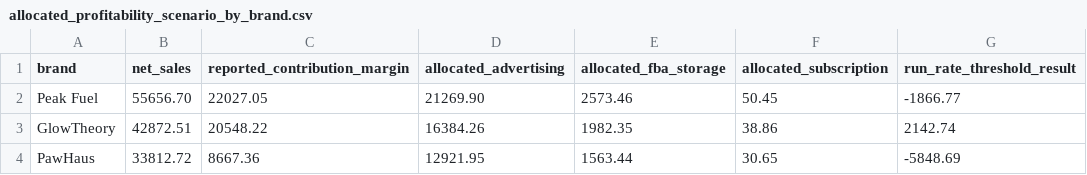
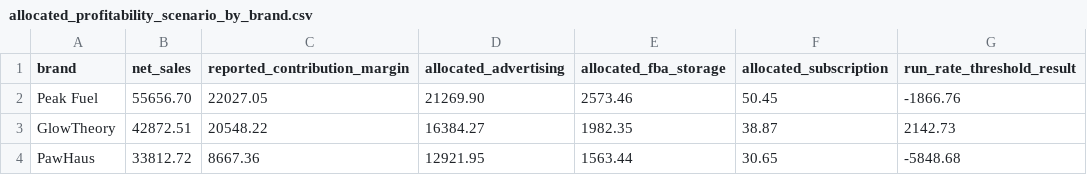
Before and after one commit to rubenatello/luminize-assessment, a CSV file: processed/allocated_profitability_scenario_by_brand.csv, drawn as a sheet; only a part is shown; the diff names each change by its address in the sheet, - before the commit and + after, or states it on an @@ line.

Commit message:
Reconcile residual cents in rounded allocation output

```diff
--- a/processed/allocated_profitability_scenario_by_brand.csv
+++ b/processed/allocated_profitability_scenario_by_brand.csv
-G2 (run_rate_threshold_result): -1866.77
+G2 (run_rate_threshold_result): -1866.76
-D3 (allocated_advertising): 16384.26
+D3 (allocated_advertising): 16384.27
-F3 (allocated_subscription): 38.86
+F3 (allocated_subscription): 38.87
-G3 (run_rate_threshold_result): 2142.74
+G3 (run_rate_threshold_result): 2142.73
-G4 (run_rate_threshold_result): -5848.69
+G4 (run_rate_threshold_result): -5848.68
```
